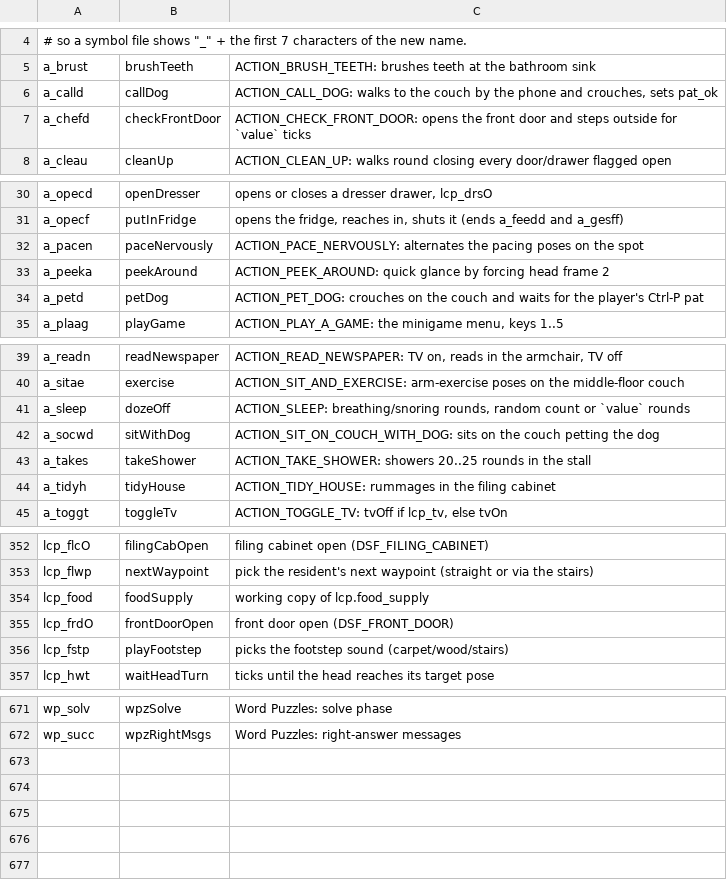
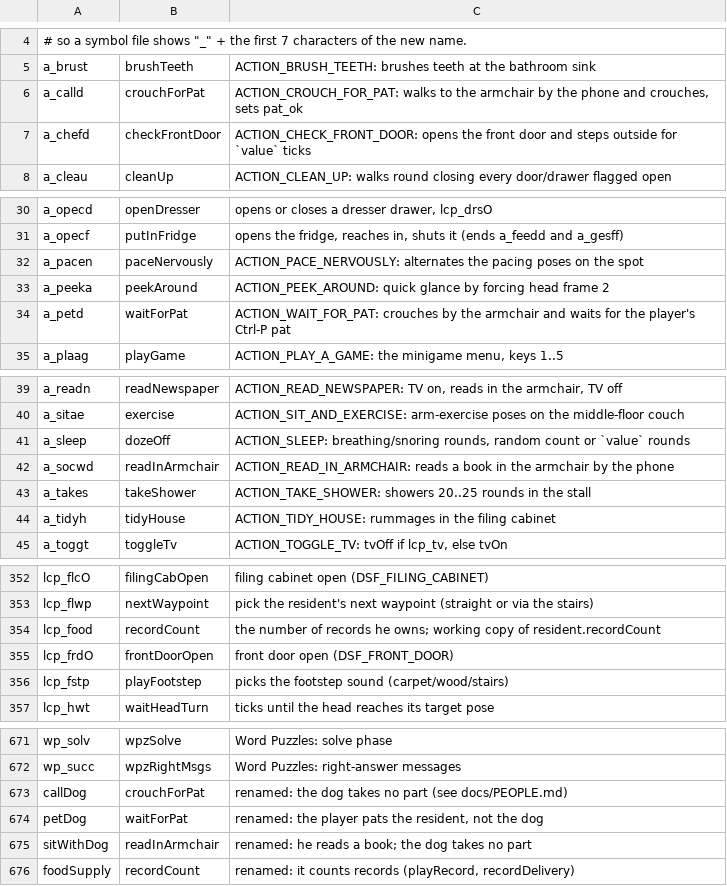
Before and after one commit to sarnau/AtariST-Little-Computer-People, a TSV file: source/tools/renames.tsv, drawn as a sheet; only a part is shown, gaps mark what is left out.

```diff
--- a/source/tools/renames.tsv
+++ b/source/tools/renames.tsv
@@ -5,3 +5,3 @@
 a_brust	brushTeeth	ACTION_BRUSH_TEETH: brushes teeth at the bathroom sink
-a_calld	callDog	ACTION_CALL_DOG: walks to the couch by the phone and crouches, sets pat_ok
+a_calld	crouchForPat	ACTION_CROUCH_FOR_PAT: walks to the armchair by the phone and crouches, sets pat_ok
 a_chefd	checkFrontDoor	ACTION_CHECK_FRONT_DOOR: opens the front door and steps outside for `value` ticks
@@ -33,3 +33,3 @@ a_pacen	paceNervously	ACTION_PACE_NERVOUSLY: alternates the pacing poses on the
 a_peeka	peekAround	ACTION_PEEK_AROUND: quick glance by forcing head frame 2
-a_petd	petDog	ACTION_PET_DOG: crouches on the couch and waits for the player's Ctrl-P pat
+a_petd	waitForPat	ACTION_WAIT_FOR_PAT: crouches by the armchair and waits for the player's Ctrl-P pat
 a_plaag	playGame	ACTION_PLAY_A_GAME: the minigame menu, keys 1..5
@@ -41,3 +41,3 @@ a_sitae	exercise	ACTION_SIT_AND_EXERCISE: arm-exercise poses on the middle-floor
 a_sleep	dozeOff	ACTION_SLEEP: breathing/snoring rounds, random count or `value` rounds
-a_socwd	sitWithDog	ACTION_SIT_ON_COUCH_WITH_DOG: sits on the couch petting the dog
+a_socwd	readInArmchair	ACTION_READ_IN_ARMCHAIR: reads a book in the armchair by the phone
 a_takes	takeShower	ACTION_TAKE_SHOWER: showers 20..25 rounds in the stall
@@ -353,3 +353,3 @@ lcp_flcO	filingCabOpen	filing cabinet open (DSF_FILING_CABINET)
 lcp_flwp	nextWaypoint	pick the resident's next waypoint (straight or via the stairs)
-lcp_food	foodSupply	working copy of lcp.food_supply
+lcp_food	recordCount	the number of records he owns; working copy of resident.recordCount
 lcp_frdO	frontDoorOpen	front door open (DSF_FRONT_DOOR)
@@ -672 +672,5 @@ wp_solv	wpzSolve	Word Puzzles: solve phase
 wp_succ	wpzRightMsgs	Word Puzzles: right-answer messages
+callDog	crouchForPat	renamed: the dog takes no part (see docs/PEOPLE.md)
+petDog	waitForPat	renamed: the player pats the resident, not the dog
+sitWithDog	readInArmchair	renamed: he reads a book; the dog takes no part
+foodSupply	recordCount	renamed: it counts records (playRecord, recordDelivery)
```
Also changed, not shown: source/tools/ghidra/lcp_sync.tsv, source/tools/stx_bss_layout.tsv, 36 other files.
